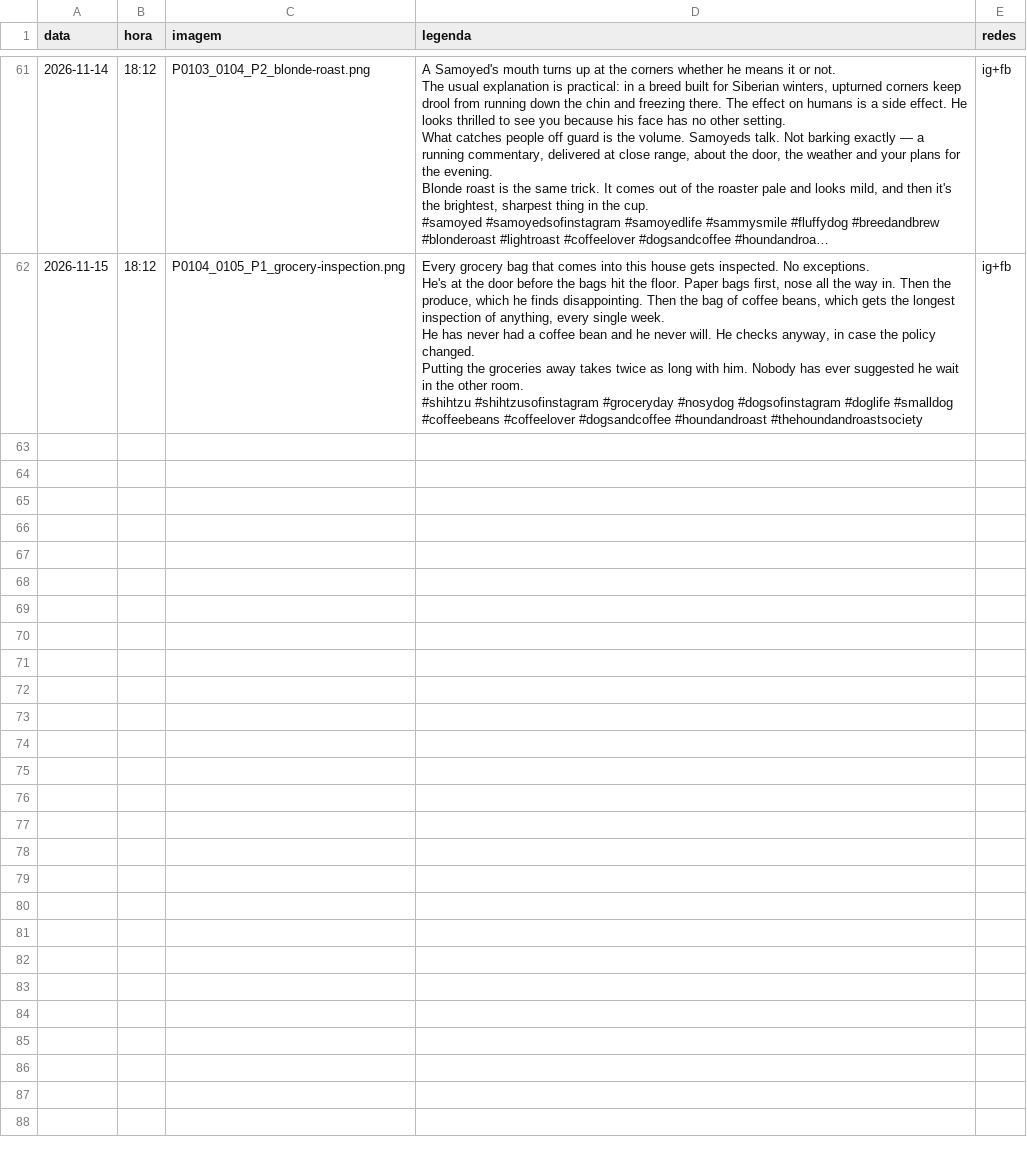
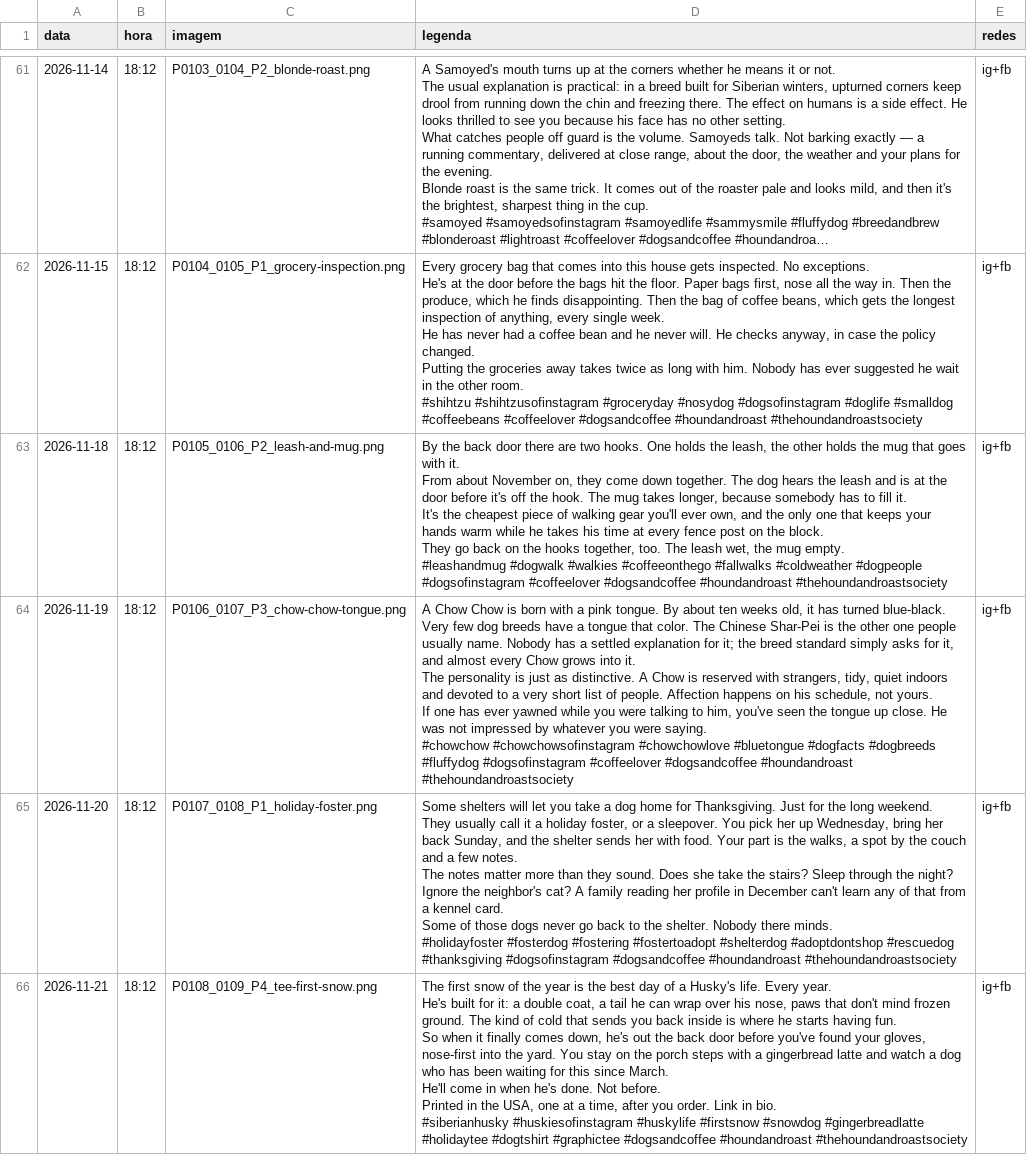
Before and after one commit to fernandes-schutz/social-scheduler, a CSV file: schedule.csv, drawn as a sheet; only a part is shown, gaps mark what is left out; long unchanged cells end in …; the diff covers the shown part only.

```diff
--- a/schedule.csv
+++ b/schedule.csv
@@ -580 +580,39 @@ Putting the groceries away takes twice as long with him. Nobody has ever suggest
 #shihtzu #shihtzusofinstagram #groceryday #nosydog #dogsofinstagram #doglife #smalldog #coffeebeans #coffeelover #dogsandcoffee #houndandroast #thehoundandroastsociety",ig+fb
+2026-11-18,18:12,P0105_0106_P2_leash-and-mug.png,"By the back door there are two hooks. One holds the leash, the other holds the mug that goes with it.
+
+From about November on, they come down together. The dog hears the leash and is at the door before it's off the hook. The mug takes longer, because somebody has to fill it.
+
+It's the cheapest piece of walking gear you'll ever own, and the only one that keeps your hands warm while he takes his time at every fence post on the block.
+
+They go back on the hooks together, too. The leash wet, the mug empty.
+
+#leashandmug #dogwalk #walkies #coffeeonthego #fallwalks #coldweather #dogpeople #dogsofinstagram #coffeelover #dogsandcoffee #houndandroast #thehoundandroastsociety",ig+fb
+2026-11-19,18:12,P0106_0107_P3_chow-chow-tongue.png,"A Chow Chow is born with a pink tongue. By about ten weeks old, it has turned blue-black.
+
+Very few dog breeds have a tongue that color. The Chinese Shar-Pei is the other one people usually name. Nobody has a settled explanation for it; the breed standard simply asks for it, and almost every Chow grows into it.
+
+The personality is just as distinctive. A Chow is reserved with strangers, tidy, quiet indoors and devoted to a very short list of people. Affection happens on his schedule, not yours.
+
+If one has ever yawned while you were talking to him, you've seen the tongue up close. He was not impressed by whatever you were saying.
+
+#chowchow #chowchowsofinstagram #chowchowlove #bluetongue #dogfacts #dogbreeds #fluffydog #dogsofinstagram #coffeelover #dogsandcoffee #houndandroast #thehoundandroastsociety",ig+fb
+2026-11-20,18:12,P0107_0108_P1_holiday-foster.png,"Some shelters will let you take a dog home for Thanksgiving. Just for the long weekend.
+
+They usually call it a holiday foster, or a sleepover. You pick her up Wednesday, bring her back Sunday, and the shelter sends her with food. Your part is the walks, a spot by the couch and a few notes.
+
+The notes matter more than they sound. Does she take the stairs? Sleep through the night? Ignore the neighbor's cat? A family reading her profile in December can't learn any of that from a kennel card.
+
+Some of those dogs never go back to the shelter. Nobody there minds.
+
+#holidayfoster #fosterdog #fostering #fostertoadopt #shelterdog #adoptdontshop #rescuedog #thanksgiving #dogsofinstagram #dogsandcoffee #houndandroast #thehoundandroastsociety",ig+fb
+2026-11-21,18:12,P0108_0109_P4_tee-first-snow.png,"The first snow of the year is the best day of a Husky's life. Every year.
+
+He's built for it: a double coat, a tail he can wrap over his nose, paws that don't mind frozen ground. The kind of cold that sends you back inside is where he starts having fun.
+
+So when it finally comes down, he's out the back door before you've found your gloves, nose-first into the yard. You stay on the porch steps with a gingerbread latte and watch a dog who has been waiting for this since March.
+
+He'll come in when he's done. Not before.
+
+Printed in the USA, one at a time, after you order. Link in bio.
+
+#siberianhusky #huskiesofinstagram #huskylife #firstsnow #snowdog #gingerbreadlatte #holidaytee #dogtshirt #graphictee #dogsandcoffee #houndandroast #thehoundandroastsociety",ig+fb
```
Also changed, not shown: 3 added rows elsewhere in this file, 7 other files.
